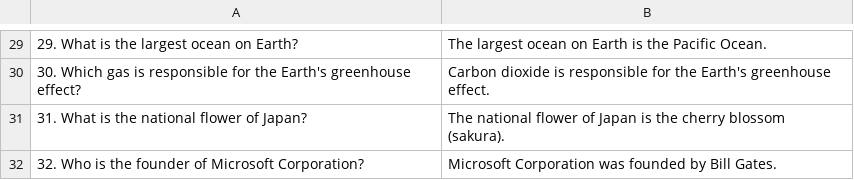
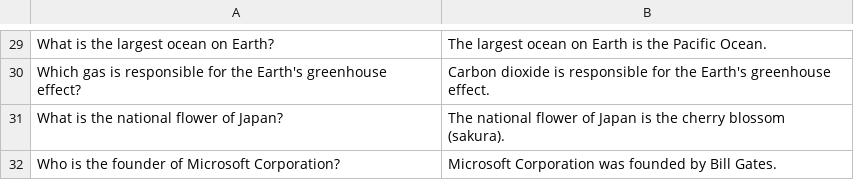
Before and after one commit to KOSASIH/LifeSage-Health, a CSV file: test_file.csv, drawn as a sheet; only a part is shown, gaps mark what is left out; the diff covers the shown part only.

```diff
--- a/test_file.csv
+++ b/test_file.csv
@@ -29,4 +29,4 @@
-29. What is the largest ocean on Earth?, The largest ocean on Earth is the Pacific Ocean.
-30. Which gas is responsible for the Earth's greenhouse effect?, Carbon dioxide is responsible for the Earth's greenhouse effect.
-31. What is the national flower of Japan?, The national flower of Japan is the cherry blossom (sakura).
-32. Who is the founder of Microsoft Corporation?, Microsoft Corporation was founded by Bill Gates.
+What is the largest ocean on Earth?, The largest ocean on Earth is the Pacific Ocean.
+Which gas is responsible for the Earth's greenhouse effect?, Carbon dioxide is responsible for the Earth's greenhouse effect.
+What is the national flower of Japan?, The national flower of Japan is the cherry blossom (sakura).
+Who is the founder of Microsoft Corporation?, Microsoft Corporation was founded by Bill Gates.
```
Also changed, not shown: 2 added rows, 2 removed rows and 26 edited cells elsewhere in this file.
